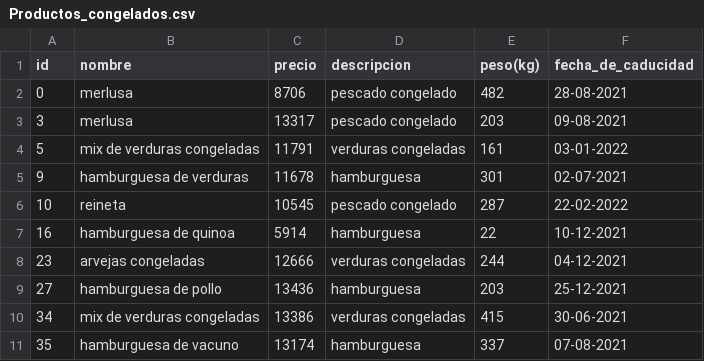
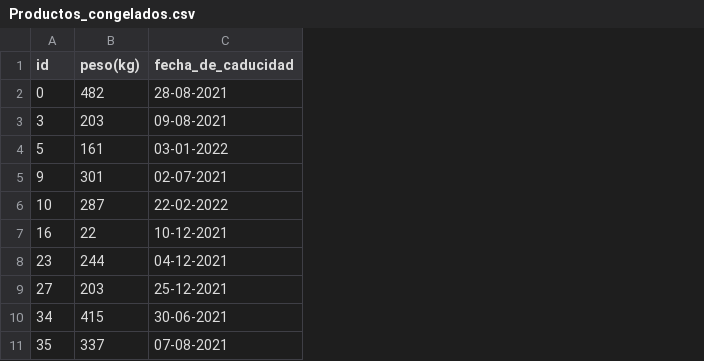
Before and after one commit to Ponce0411/Proyecto, a CSV file: Entrega2/Productos_congelados.csv, drawn as a sheet; only a part is shown; the diff names each change by its address in the sheet, - before the commit and + after, or states it on an @@ line.

```diff
--- a/Entrega2/Productos_congelados.csv
+++ b/Entrega2/Productos_congelados.csv
-column B (nombre), rows 2-11: merlusa | merlusa | mix de verduras congeladas | hamburguesa de verduras | reineta | hamburguesa de quinoa | arvejas congeladas | hamburguesa de pollo | mix de verduras congeladas | hamburguesa de vacuno
-column C (precio), rows 2-11: 8706 | 13317 | 11791 | 11678 | 10545 | 5914 | 12666 | 13436 | 13386 | 13174
-column D (descripcion), rows 2-11: pescado congelado | pescado congelado | verduras congeladas | hamburguesa | pescado congelado | hamburguesa | verduras congeladas | hamburguesa | verduras congeladas | hamburguesa
```
Also changed, not shown: Entrega2/Productos_conserva.csv, Entrega2/Productos_frescos.csv, 2 other files.
